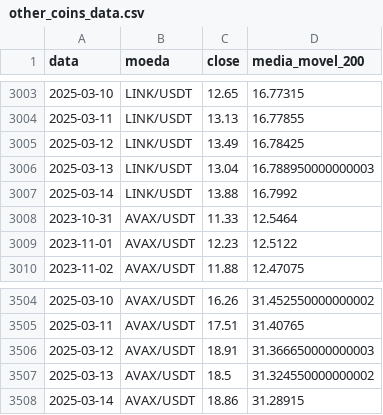
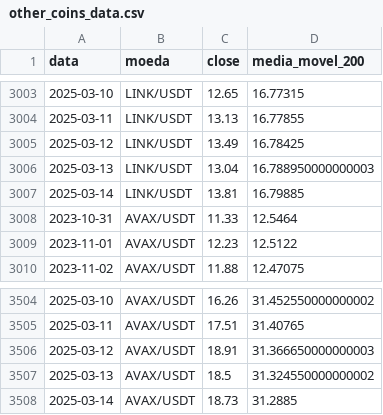
Before and after one commit to bernardobadc/analise-de-dados-criptomoedas, a CSV file: coins_data/other_coins_data.csv, drawn as a sheet; only a part is shown, gaps mark what is left out; the diff covers the shown part only.

```diff
--- a/coins_data/other_coins_data.csv
+++ b/coins_data/other_coins_data.csv
@@ -3006,3 +3006,3 @@ data,moeda,close,media_movel_200
 2025-03-13,LINK/USDT,13.04,16.788950000000003
-2025-03-14,LINK/USDT,13.88,16.7992
+2025-03-14,LINK/USDT,13.81,16.79885
 2023-10-31,AVAX/USDT,11.33,12.5464
@@ -3507,2 +3507,2 @@ data,moeda,close,media_movel_200
 2025-03-13,AVAX/USDT,18.5,31.324550000000002
-2025-03-14,AVAX/USDT,18.86,31.28915
+2025-03-14,AVAX/USDT,18.73,31.2885
```
Also changed, not shown: 10 edited cells elsewhere in this file, coins_data/bitcoin_data.csv, coins_data/ethereum_data.csv, 5 other files.
